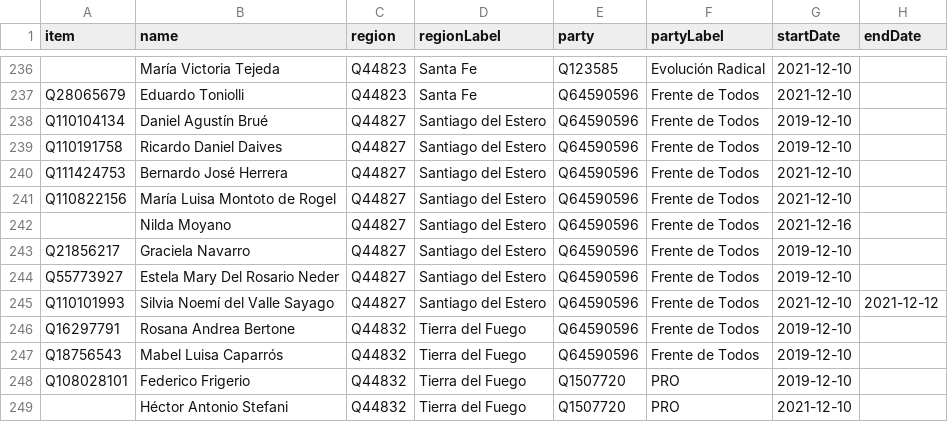
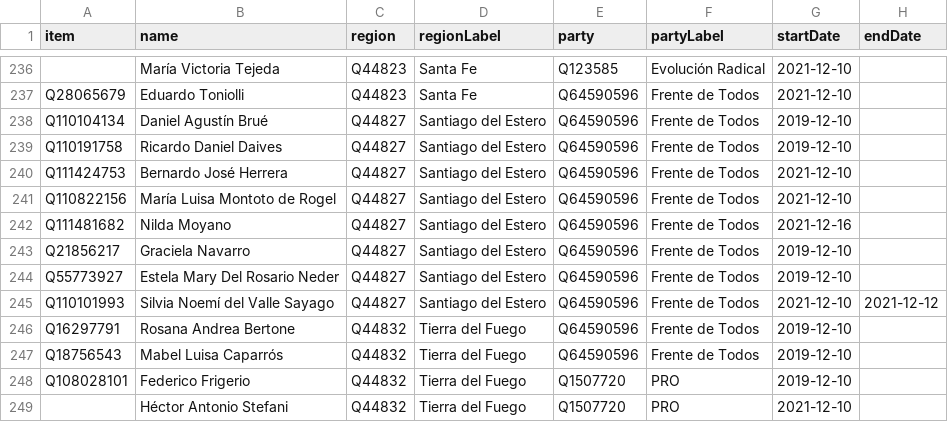
Before and after one commit to every-politician-scrapers/argentina-ministers, a CSV file: sources/deputies-2021/scraped.csv, drawn as a sheet; only a part is shown, gaps mark what is left out.

```diff
--- a/sources/deputies-2021/scraped.csv
+++ b/sources/deputies-2021/scraped.csv
@@ -241,3 +241,3 @@ Q111424753,Bernardo José Herrera,Q44827,Santiago del Estero,Q64590596,Frente de
 Q110822156,María Luisa Montoto de Rogel,Q44827,Santiago del Estero,Q64590596,Frente de Todos,2021-12-10,
-,Nilda Moyano,Q44827,Santiago del Estero,Q64590596,Frente de Todos,2021-12-16,
+Q111481682,Nilda Moyano,Q44827,Santiago del Estero,Q64590596,Frente de Todos,2021-12-16,
 Q21856217,Graciela Navarro,Q44827,Santiago del Estero,Q64590596,Frente de Todos,2019-12-10,
```
Also changed, not shown: data/official.csv, data/wikidata.csv, 1 other file.
